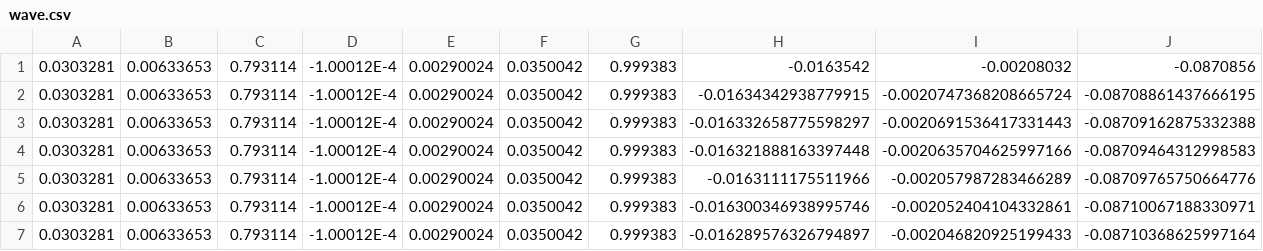
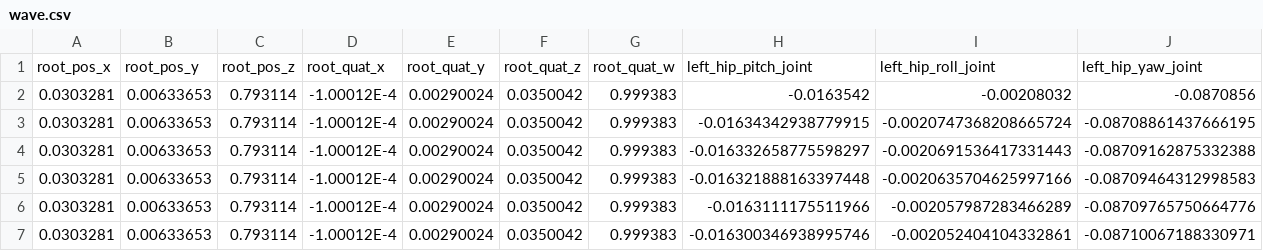
Before and after one commit to JamesRaoXiaoJian/g1_motion_player, a CSV file: assets/wave.csv, drawn as a sheet; only a part is shown; the shorter side is filled out with more unchanged rows; rows hold the shown columns only; the diff names each change by its address in the sheet, - before the commit and + after, or states it on an @@ line.

```diff
--- a/assets/wave.csv
+++ b/assets/wave.csv
+row 1: root_pos_x | root_pos_y | root_pos_z | root_quat_x | root_quat_y | root_quat_z | root_quat_w | left_hip_pitch_joint | left_hip_roll_joint | left_hip_yaw_joint
```
Also changed, not shown: assets/zuoyi.csv, 7 other files.
